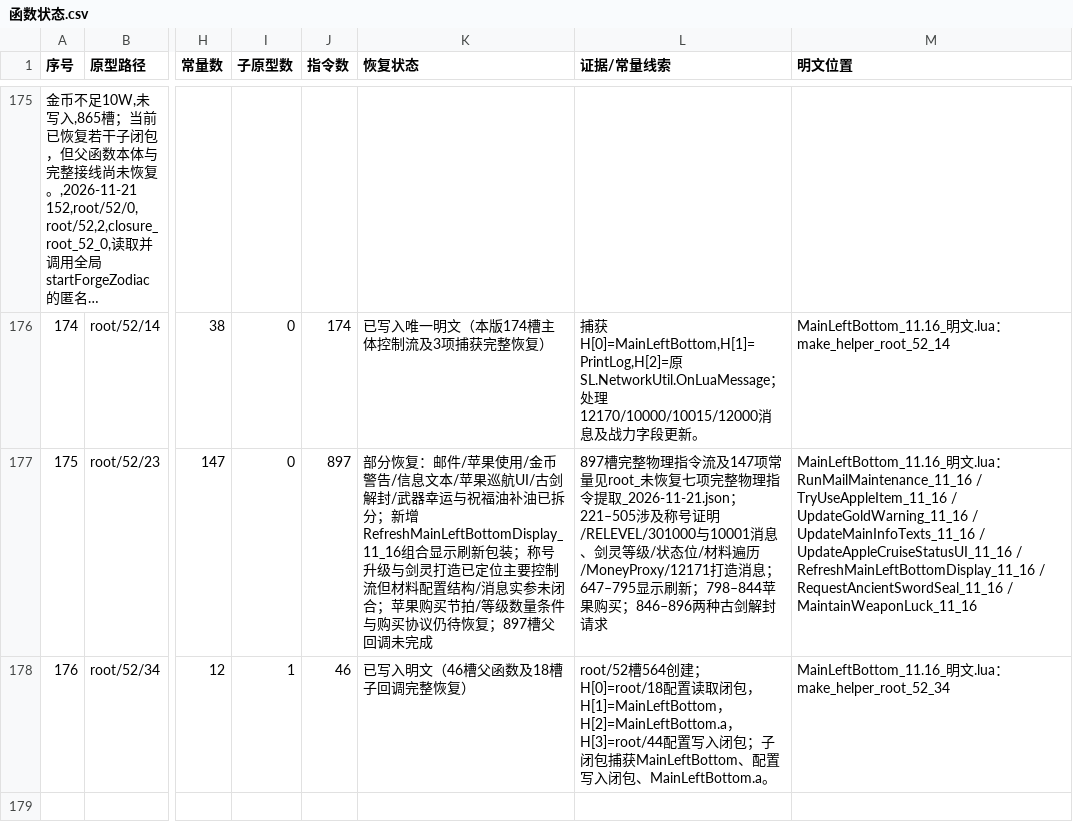
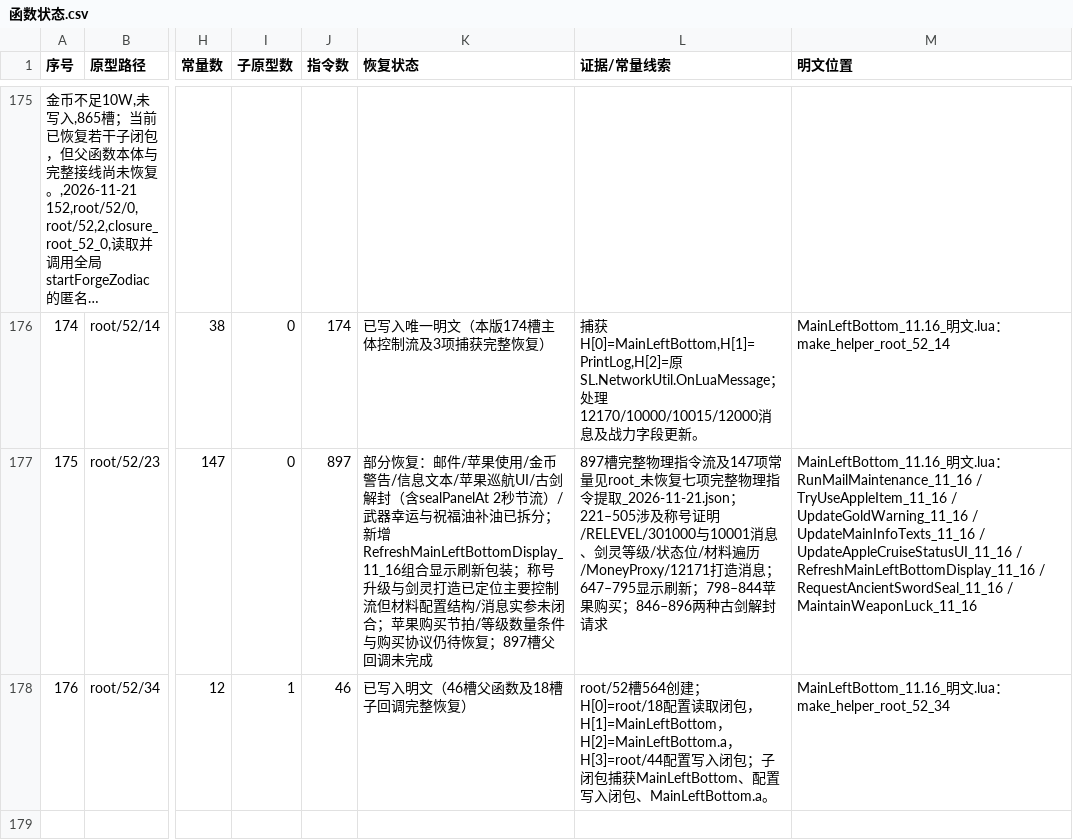
Before and after one commit to panchengdong88888/wjjm, a CSV file: 11.16/函数状态.csv, drawn as a sheet; only a part is shown, gaps mark what is left out; long unchanged cells end in …; the diff names each change by its address in the sheet, - before the commit and + after, or states it on an @@ line.

Commit message:
Update root52/23 seal cooldown status

```diff
--- a/11.16/函数状态.csv
+++ b/11.16/函数状态.csv
-K177 (恢复状态): …古剑解封/武器幸…
+K177 (恢复状态): …古剑解封（含sealPanelAt 2秒节流）/武器幸…
```
